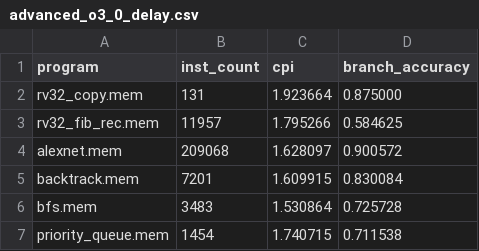
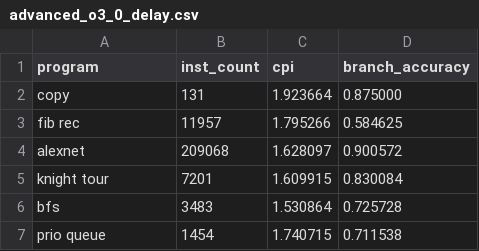
Before and after one commit to yaene/VeriSimpleO3, a CSV file: results/advanced_o3_0_delay.csv, drawn as a sheet.

Commit message:
results: add additional measurements and analysis

```diff
--- a/results/advanced_o3_0_delay.csv
+++ b/results/advanced_o3_0_delay.csv
@@ -1,7 +1,7 @@
 program,inst_count,cpi,branch_accuracy
-rv32_copy.mem,131,1.923664,0.875000
-rv32_fib_rec.mem,11957,1.795266,0.584625
-alexnet.mem,209068,1.628097,0.900572
-backtrack.mem,7201,1.609915,0.830084
-bfs.mem,3483,1.530864,0.725728
-priority_queue.mem,1454,1.740715,0.711538
+copy,131,1.923664,0.875000
+fib rec,11957,1.795266,0.584625
+alexnet,209068,1.628097,0.900572
+knight tour,7201,1.609915,0.830084
+bfs,3483,1.530864,0.725728
+prio queue,1454,1.740715,0.711538
```
Also changed, not shown: results/advanced_o3_3_delay.csv, results/advanced_o3_5_delay.csv, 7 other files.
